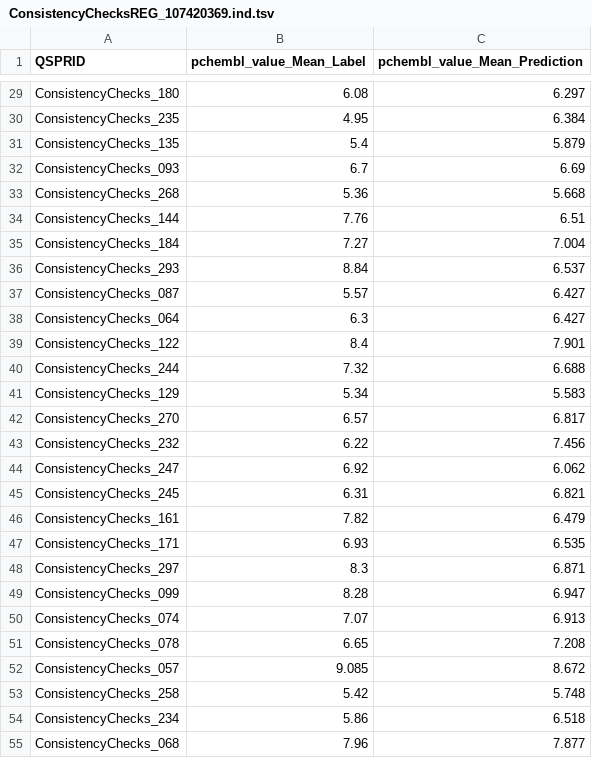
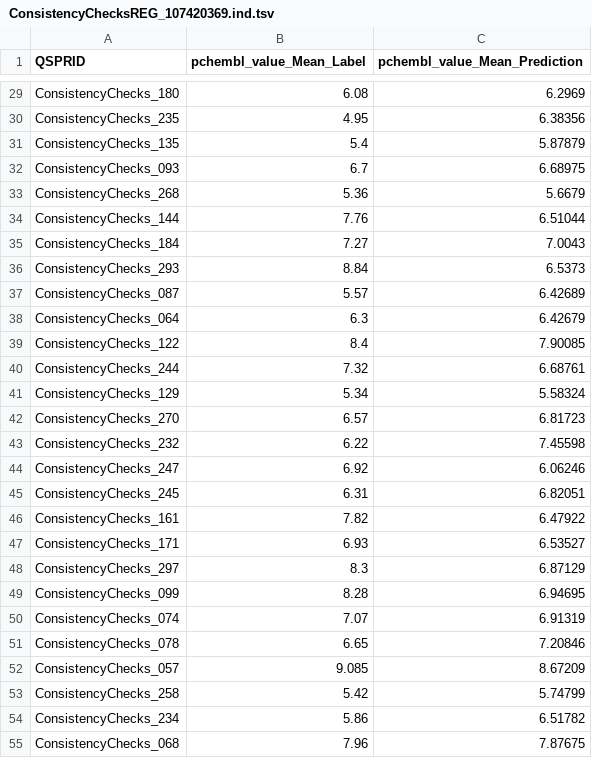
Before and after one commit to CDDLeiden/QSPRpred, a TSV file: testing/test_consistency/expected/ConsistencyChecksREG_107420369/ConsistencyChecksREG_107420369.ind.tsv, drawn as a sheet; only a part is shown, gaps mark what is left out; the diff covers the shown part only; the diff names each change by its address in the sheet, - before the commit and + after, or states it on an @@ line.

```diff
--- a/testing/test_consistency/expected/ConsistencyChecksREG_107420369/ConsistencyChecksREG_107420369.ind.tsv
+++ b/testing/test_consistency/expected/ConsistencyChecksREG_107420369/ConsistencyChecksREG_107420369.ind.tsv
-C29 (pchembl_value_Mean_Prediction): 6.297
+C29 (pchembl_value_Mean_Prediction): 6.2969
-C30 (pchembl_value_Mean_Prediction): 6.384
+C30 (pchembl_value_Mean_Prediction): 6.38356
-C31 (pchembl_value_Mean_Prediction): 5.879
+C31 (pchembl_value_Mean_Prediction): 5.87879
-C32 (pchembl_value_Mean_Prediction): 6.69
+C32 (pchembl_value_Mean_Prediction): 6.68975
-C33 (pchembl_value_Mean_Prediction): 5.668
+C33 (pchembl_value_Mean_Prediction): 5.6679
-C34 (pchembl_value_Mean_Prediction): 6.51
+C34 (pchembl_value_Mean_Prediction): 6.51044
-C35 (pchembl_value_Mean_Prediction): 7.004
+C35 (pchembl_value_Mean_Prediction): 7.0043
-C36 (pchembl_value_Mean_Prediction): 6.537
+C36 (pchembl_value_Mean_Prediction): 6.5373
-C37 (pchembl_value_Mean_Prediction): 6.427
+C37 (pchembl_value_Mean_Prediction): 6.42689
-C38 (pchembl_value_Mean_Prediction): 6.427
+C38 (pchembl_value_Mean_Prediction): 6.42679
-C39 (pchembl_value_Mean_Prediction): 7.901
+C39 (pchembl_value_Mean_Prediction): 7.90085
-C40 (pchembl_value_Mean_Prediction): 6.688
+C40 (pchembl_value_Mean_Prediction): 6.68761
-C41 (pchembl_value_Mean_Prediction): 5.583
+C41 (pchembl_value_Mean_Prediction): 5.58324
-C42 (pchembl_value_Mean_Prediction): 6.817
+C42 (pchembl_value_Mean_Prediction): 6.81723
-C43 (pchembl_value_Mean_Prediction): 7.456
+C43 (pchembl_value_Mean_Prediction): 7.45598
-C44 (pchembl_value_Mean_Prediction): 6.062
+C44 (pchembl_value_Mean_Prediction): 6.06246
-C45 (pchembl_value_Mean_Prediction): 6.821
+C45 (pchembl_value_Mean_Prediction): 6.82051
-C46 (pchembl_value_Mean_Prediction): 6.479
+C46 (pchembl_value_Mean_Prediction): 6.47922
-C47 (pchembl_value_Mean_Prediction): 6.535
+C47 (pchembl_value_Mean_Prediction): 6.53527
-C48 (pchembl_value_Mean_Prediction): 6.871
+C48 (pchembl_value_Mean_Prediction): 6.87129
-C49 (pchembl_value_Mean_Prediction): 6.947
+C49 (pchembl_value_Mean_Prediction): 6.94695
-C50 (pchembl_value_Mean_Prediction): 6.913
+C50 (pchembl_value_Mean_Prediction): 6.91319
-C51 (pchembl_value_Mean_Prediction): 7.208
+C51 (pchembl_value_Mean_Prediction): 7.20846
-C52 (pchembl_value_Mean_Prediction): 8.672
+C52 (pchembl_value_Mean_Prediction): 8.67209
-C53 (pchembl_value_Mean_Prediction): 5.748
+C53 (pchembl_value_Mean_Prediction): 5.74799
-C54 (pchembl_value_Mean_Prediction): 6.518
+C54 (pchembl_value_Mean_Prediction): 6.51782
-C55 (pchembl_value_Mean_Prediction): 7.877
+C55 (pchembl_value_Mean_Prediction): 7.87675
```
Also changed, not shown: 32 edited cells elsewhere in this file, testing/test_consistency/expected/ConsistencyChecksREG_107420369/ConsistencyChecksREG_107420369.cv.tsv, testing/test_consistency/expected/ConsistencyChecksREG_2746317213/ConsistencyChecksREG_2746317213.cv.tsv, 12 other files.
